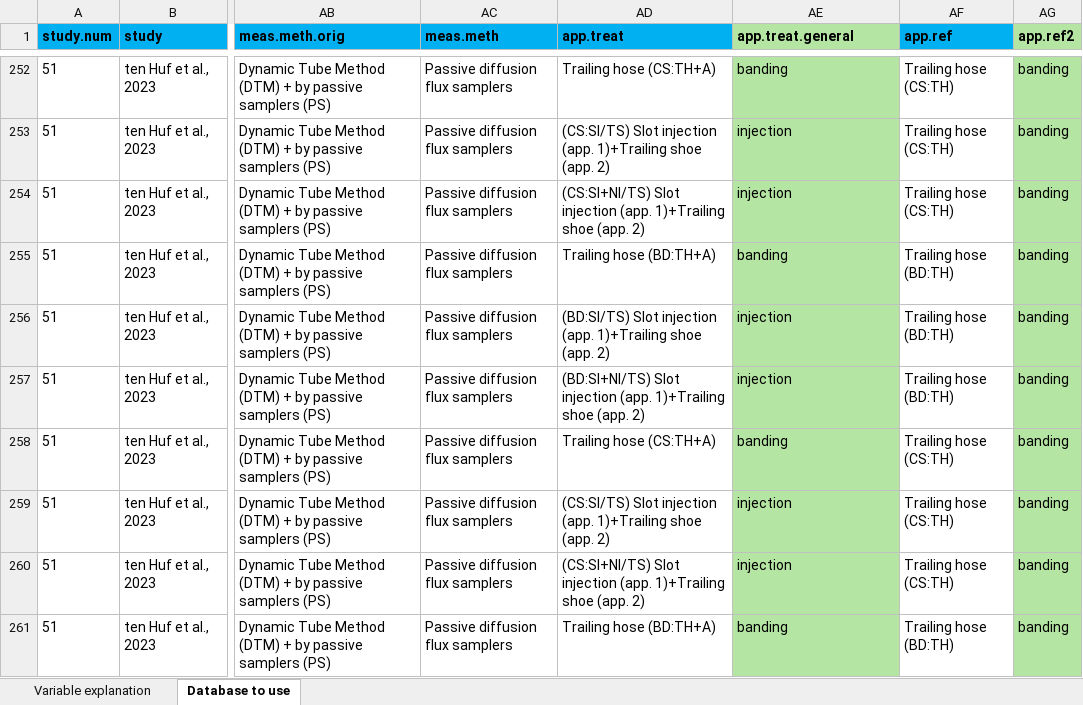
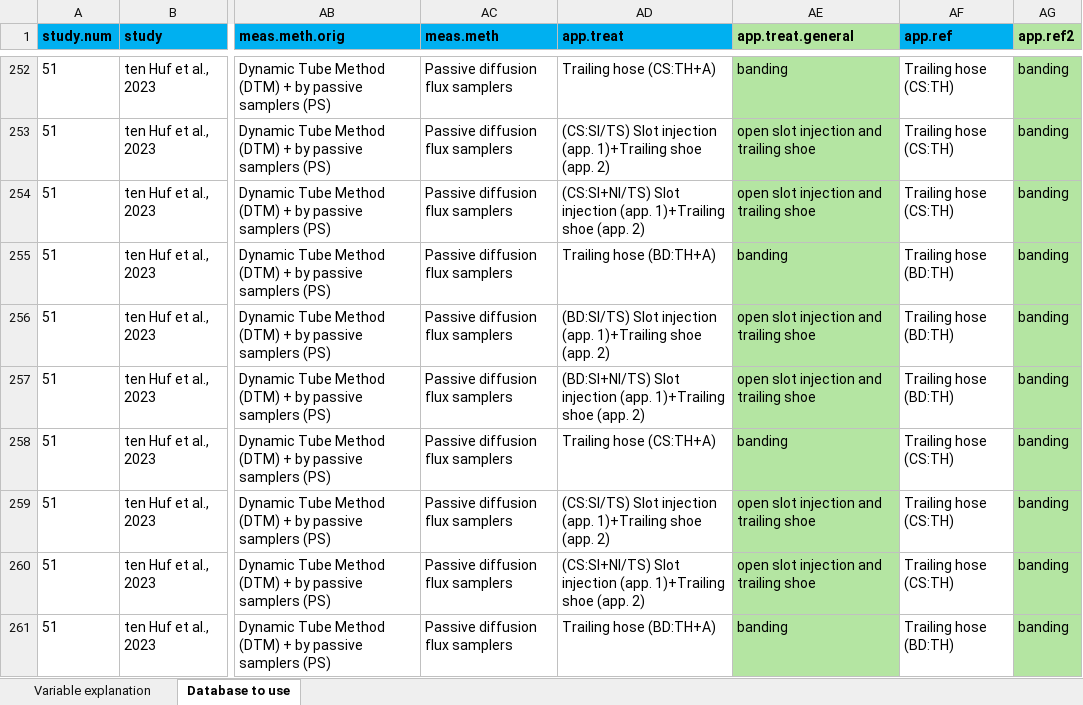
Before and after one commit to AU-BCE-EE/GD-NH3, an Excel workbook: reductions/data/lit_dat.xlsx, sheet Database to use, drawn as a sheet; only a part is shown, gaps mark what is left out; values as stored, in another font and other column widths than the file's, no borders; the diff covers the shown part only; the diff names each change by its address in the sheet, - before the commit and + after, or states it on an @@ line.

Commit message:
opdating app method in dat_lit
adding detail to 'injected' slurry: open or closes slot

```diff
--- a/reductions/data/lit_dat.xlsx (sheet Database to use)
+++ b/reductions/data/lit_dat.xlsx (sheet Database to use)
-AE253:AE254 (app.treat.general): injection
+AE253:AE254 (app.treat.general): open slot injection and trailing shoe
-AE256:AE257 (app.treat.general): injection
+AE256:AE257 (app.treat.general): open slot injection and trailing shoe
-AE259:AE260 (app.treat.general): injection
+AE259:AE260 (app.treat.general): open slot injection and trailing shoe
```
Also changed, not shown: 79 edited cells elsewhere in this sheet.
